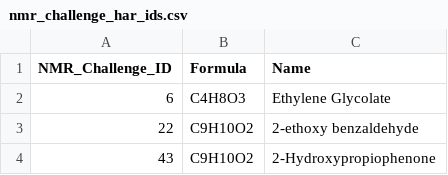
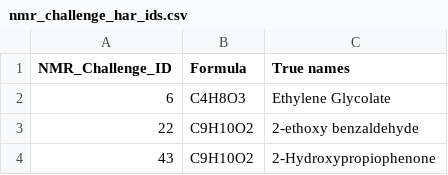
Before and after one commit to Kevin-ishimwe/LLM_spectra_min, a CSV file: NMR datasets/nmr_challenge_har_ids.csv, drawn as a sheet; only a part is shown.

Commit message:
Update nmr_challenge_har_ids.csv

```diff
--- a/NMR datasets/nmr_challenge_har_ids.csv
+++ b/NMR datasets/nmr_challenge_har_ids.csv
@@ -1,2 +1,2 @@
-NMR_Challenge_ID,Formula,Name
+NMR_Challenge_ID,Formula,True names
 6,C4H8O3,Ethylene Glycolate
```
